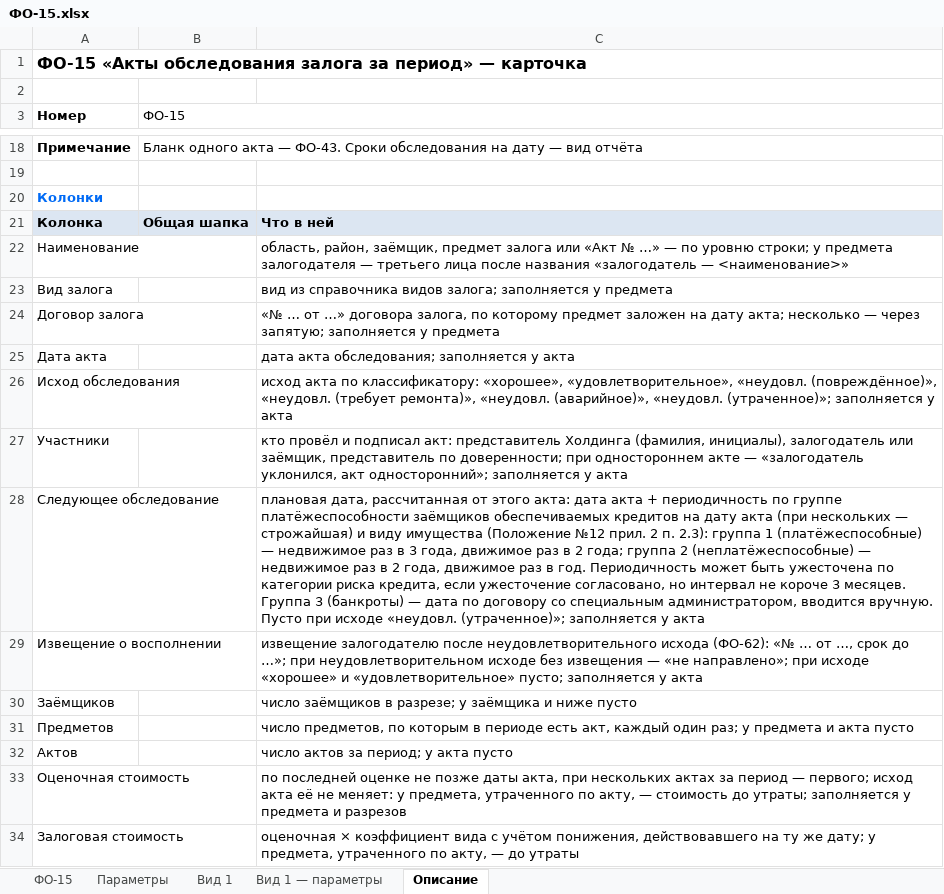
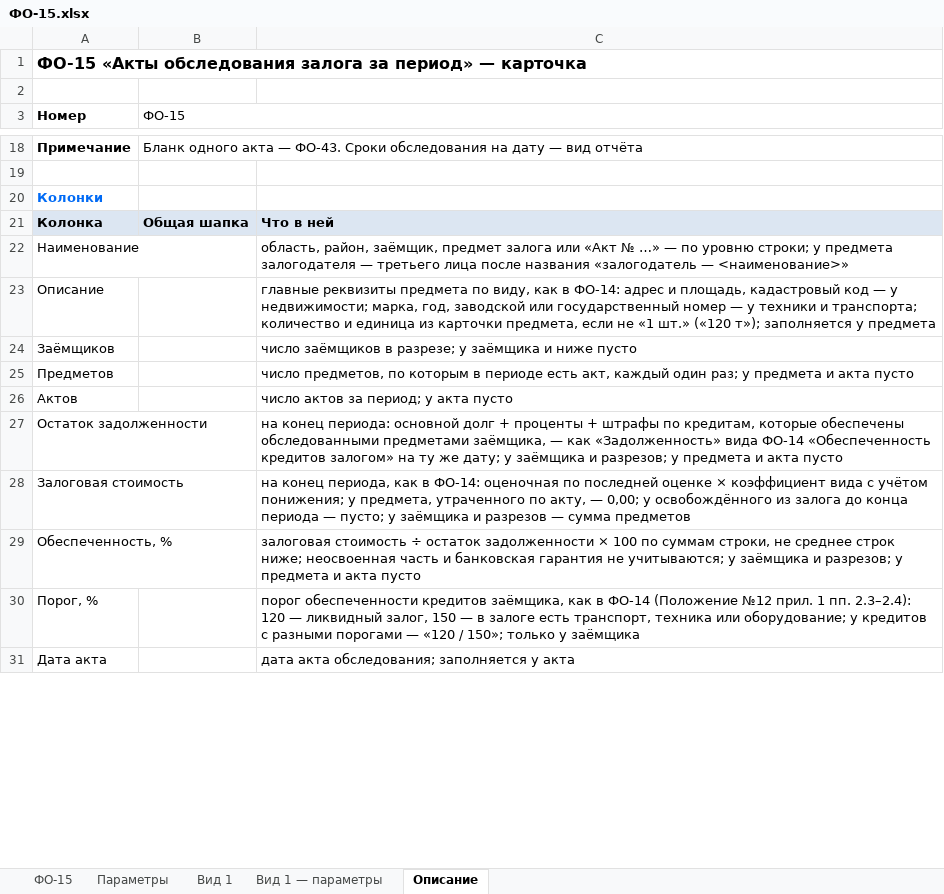
Before and after one commit to omurgazievnursultan8-hue/asubk-test, an Excel workbook: docs/perechen-otchetov/obrazcy/ФО-15.xlsx, sheet Описание, drawn as a sheet; only a part is shown, gaps mark what is left out; values as stored, in another font and other column widths than the file's, no borders; removed rows and columns are numbered as before the commit, all else as after; the diff covers the shown part only; the diff names each change by its address in the sheet, - before the commit and + after, or states it on an @@ line.

```diff
--- a/docs/perechen-otchetov/obrazcy/ФО-15.xlsx (sheet Описание)
+++ b/docs/perechen-otchetov/obrazcy/ФО-15.xlsx (sheet Описание)
-row 23: Вид залога |  | вид из справочника видов залога; заполняется у предмета
-row 24: Договор залога |  | «№ … от …» договора залога, по которому предмет заложен на дату акта; несколько — через запятую; заполняется у предмета
-row 26: Исход обследования |  | исход акта по классификатору: «хорошее», «удовлетворительное», «неудовл. (повреждённое)», «неудовл. (требует ремонта)», «неудовл. (аварийное)», «неудовл. (утраченное)»; заполняется у акта
-row 27: Участники |  | кто провёл и подписал акт: представитель Холдинга (фамилия, инициалы), залогодатель или заёмщик, представитель по доверенности; при одностороннем акте — «залогодатель уклонился, акт односторонний»; заполняется у акта
-row 28: Следующее обследование |  | плановая дата, рассчитанная от этого акта: дата акта + периодичность по группе платёжеспособности заёмщиков обеспечиваемых кредитов на дату акта (при нескольких — строжайшая) и виду имущества (Положение №12 прил. 2 п. 2.3): группа 1 (платёжеспособные) — недвижимое раз в 3 года, движимое раз в 2 года; группа 2 (неплатёжеспособные) — недвижимое раз в 2 года, движимое раз в год. Периодичность может быть ужесточена по категории риска кредита, если ужесточение согласовано, но интервал не короче 3 месяцев. Группа 3 (банкроты) — дата по договору со специальным администратором, вводится вручную. Пусто при исходе «неудовл. (утраченное)»; заполняется у акта
-row 29: Извещение о восполнении |  | извещение залогодателю после неудовлетворительного исхода (ФО-62): «№ … от …, срок до …»; при неудовлетворительном исходе без извещения — «не направлено»; при исходе «хорошее» и «удовлетворительное» пусто; заполняется у акта
+row 23: Описание |  | главные реквизиты предмета по виду, как в ФО-14: адрес и площадь, кадастровый код — у недвижимости; марка, год, заводской или государственный номер — у техники и транспорта; количество и единица из карточки предмета, если не «1 шт.» («120 т»); заполняется у предмета
-row 33: Оценочная стоимость |  | по последней оценке не позже даты акта, при нескольких актах за период — первого; исход акта её не меняет: у предмета, утраченного по акту, — стоимость до утраты; заполняется у предмета и разрезов
+row 27: Остаток задолженности |  | на конец периода: основной долг + проценты + штрафы по кредитам, которые обеспечены обследованными предметами заёмщика, — как «Задолженность» вида ФО-14 «Обеспеченность кредитов залогом» на ту же дату; у заёмщика и разрезов; у предмета и акта пусто
-C28: оценочная × коэффициент вида с учётом понижения, действовавшего на ту же дату; у предмета, утраченного по акту, — до утраты
+C28: на конец периода, как в ФО-14: оценочная по последней оценке × коэффициент вида с учётом понижения; у предмета, утраченного по акту, — 0,00; у освобождённого из залога до конца периода — пусто; у заёмщика и разрезов — сумма предметов
+row 29: Обеспеченность, % |  | залоговая стоимость ÷ остаток задолженности × 100 по суммам строки, не среднее строк ниже; неосвоенная часть и банковская гарантия не учитываются; у заёмщика и разрезов; у предмета и акта пусто
+row 30: Порог, % |  | порог обеспеченности кредитов заёмщика, как в ФО-14 (Положение №12 прил. 1 пп. 2.3–2.4): 120 — ликвидный залог, 150 — в залоге есть транспорт, техника или оборудование; у кредитов с разными порогами — «120 / 150»; только у заёмщика
@@ row 25 moved to row 31: Дата акта @@
```
Also changed, not shown: 6 added rows and 12 edited cells elsewhere in this sheet, sheet ФО-15, sheet Параметры, docs/perechen-otchetov/Перечень.xlsx, 3 other files.
